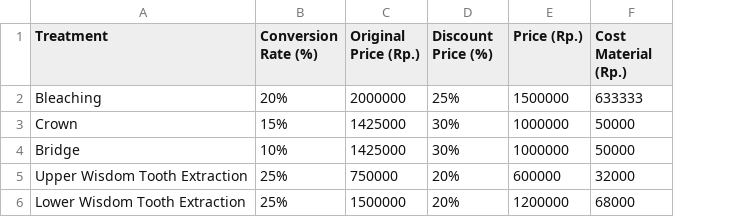
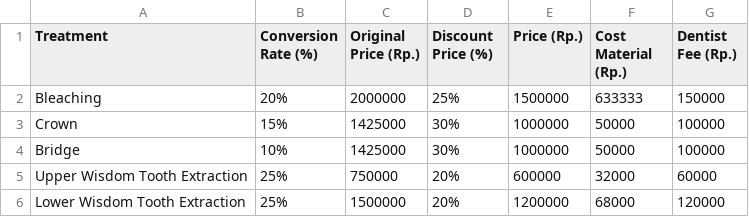
Before and after one commit to Gaia-Dental-Studio/AVC_corporate_wellness_program, a CSV file: dsp.csv, drawn as a sheet; the diff names each change by its address in the sheet, - before the commit and + after, or states it on an @@ line.

```diff
--- a/dsp.csv
+++ b/dsp.csv
+column G (Dentist Fee (Rp.)), rows 2-6: 150000 | 100000 | 100000 | 60000 | 120000
```
Also changed, not shown: 2 other files.
